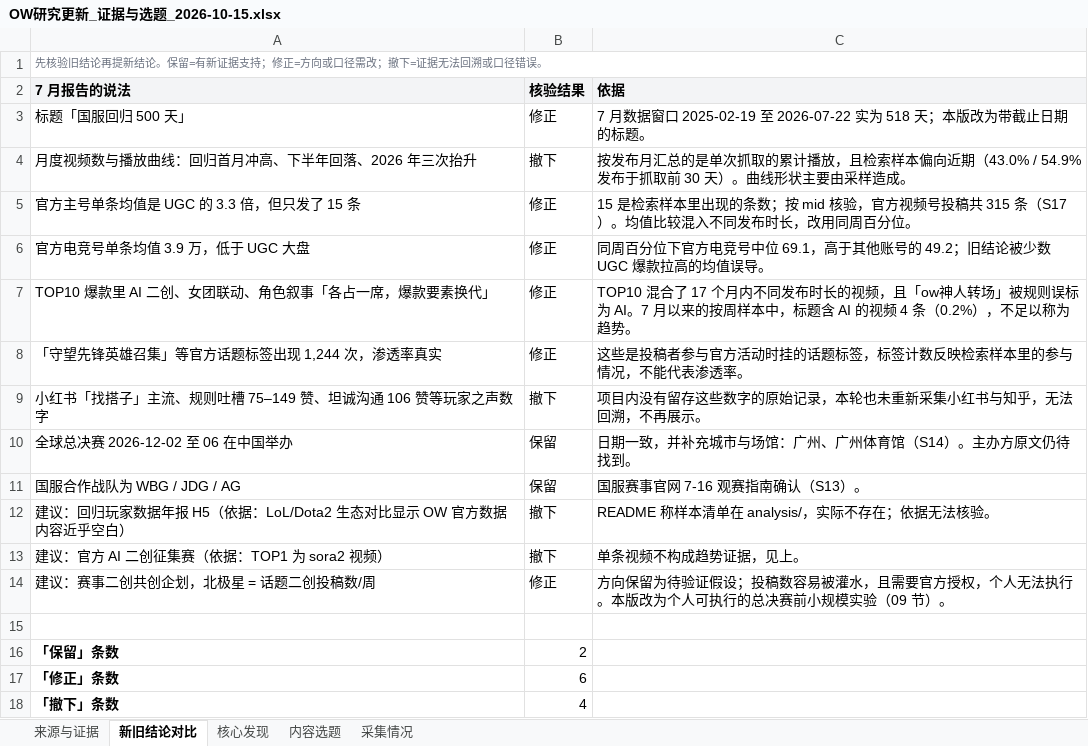
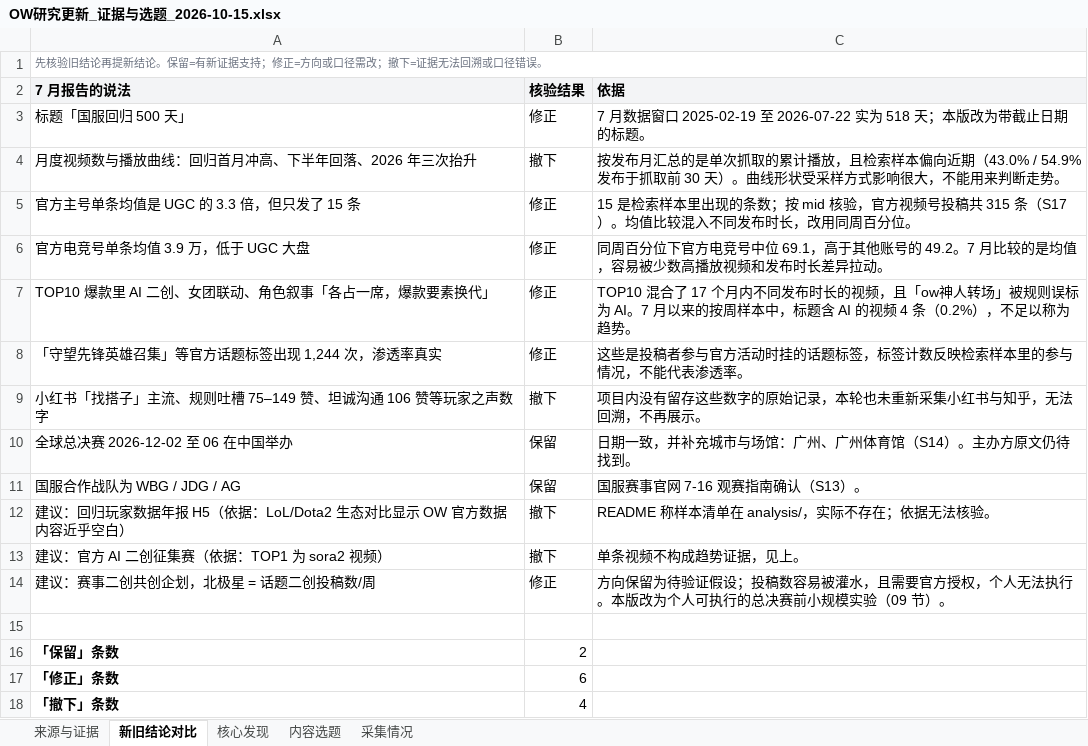
Before and after one commit to Martin-cell-blip/ow-marketing-insight, an Excel workbook: deliverables/OW研究更新_证据与选题_2026-10-15.xlsx, sheet 新旧结论对比, drawn as a sheet; values as stored, in another font and other column widths than the file's, no borders; the diff names each change by its address in the sheet, - before the commit and + after, or states it on an @@ line.

```diff
--- a/deliverables/OW研究更新_证据与选题_2026-10-15.xlsx (sheet 新旧结论对比)
+++ b/deliverables/OW研究更新_证据与选题_2026-10-15.xlsx (sheet 新旧结论对比)
-C4 (依据): …曲线形状主要由采样造成。
+C4 (依据): …曲线形状受采样方式影响很大，不能用来判断走势。
-C6 (依据): …号的 49.2；旧结论被少数 UGC 爆款拉高的均值误导。
+C6 (依据): …号的 49.2。7 月比较的是均值，容易被少数高播放视频和发布时长差异拉动。
```
Also changed, not shown: sheet 核心发现, sheet 内容选题, 12 other files.
